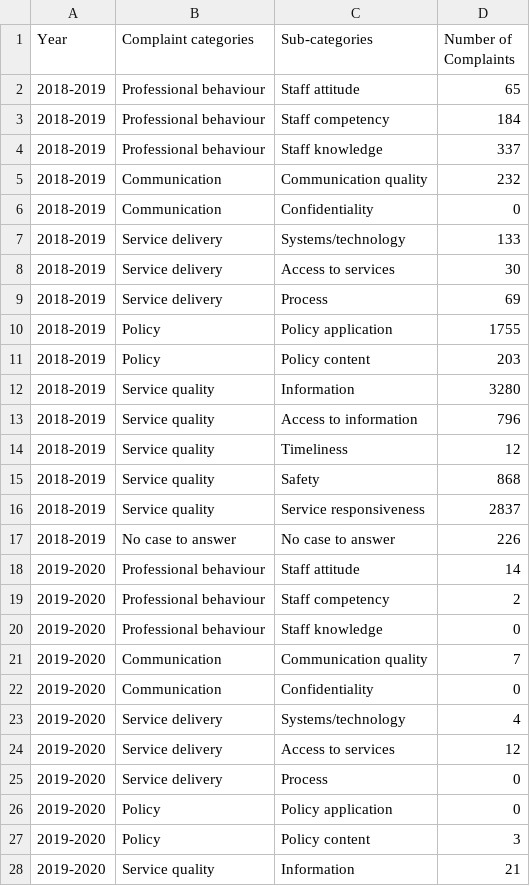
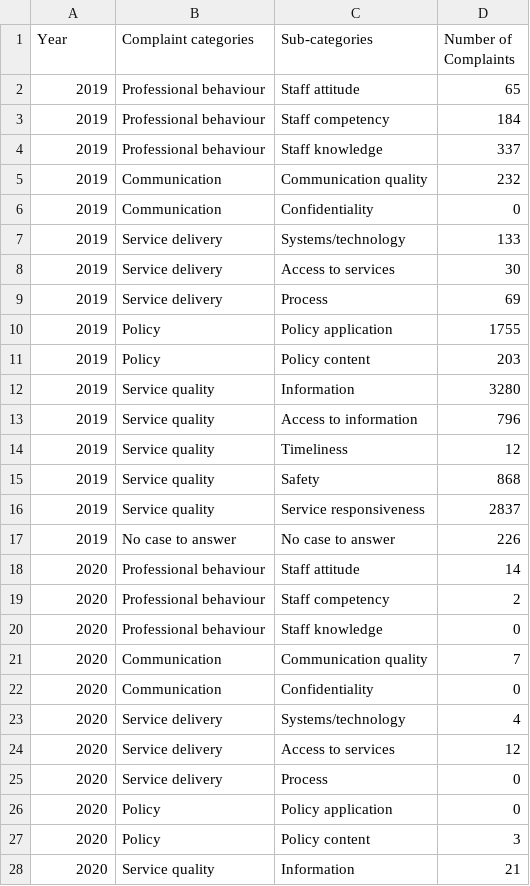
Before and after one commit to AwSumYin/FIT3179Visualisation2, a CSV file: (2018-2020) complain report.csv, drawn as a sheet; only a part is shown; the diff covers the shown part only.

Commit message:
Add files via upload

```diff
--- a/(2018-2020) complain report.csv
+++ b/(2018-2020) complain report.csv
@@ -1,28 +1,28 @@
 Year,Complaint categories,Sub-categories,Number of Complaints
-2018-2019,Professional behaviour,Staff attitude,65
-2018-2019,Professional behaviour,Staff competency,184
-2018-2019,Professional behaviour,Staff knowledge,337
-2018-2019,Communication,Communication quality,232
-2018-2019,Communication,Confidentiality,0
-2018-2019,Service delivery,Systems/technology,133
-2018-2019,Service delivery,Access to services,30
-2018-2019,Service delivery,Process,69
-2018-2019,Policy,Policy application,1755
-2018-2019,Policy,Policy content,203
-2018-2019,Service quality,Information,3280
-2018-2019,Service quality,Access to information,796
-2018-2019,Service quality,Timeliness,12
-2018-2019,Service quality,Safety,868
-2018-2019,Service quality,Service responsiveness,2837
-2018-2019,No case to answer,No case to answer,226
-2019-2020,Professional behaviour,Staff attitude,14
-2019-2020,Professional behaviour,Staff competency,2
-2019-2020,Professional behaviour,Staff knowledge,0
-2019-2020,Communication,Communication quality,7
-2019-2020,Communication,Confidentiality,0
-2019-2020,Service delivery,Systems/technology,4
-2019-2020,Service delivery,Access to services,12
-2019-2020,Service delivery,Process,0
-2019-2020,Policy,Policy application,0
-2019-2020,Policy,Policy content,3
-2019-2020,Service quality,Information,21
+2019,Professional behaviour,Staff attitude,65
+2019,Professional behaviour,Staff competency,184
+2019,Professional behaviour,Staff knowledge,337
+2019,Communication,Communication quality,232
+2019,Communication,Confidentiality,0
+2019,Service delivery,Systems/technology,133
+2019,Service delivery,Access to services,30
+2019,Service delivery,Process,69
+2019,Policy,Policy application,1755
+2019,Policy,Policy content,203
+2019,Service quality,Information,3280
+2019,Service quality,Access to information,796
+2019,Service quality,Timeliness,12
+2019,Service quality,Safety,868
+2019,Service quality,Service responsiveness,2837
+2019,No case to answer,No case to answer,226
+2020,Professional behaviour,Staff attitude,14
+2020,Professional behaviour,Staff competency,2
+2020,Professional behaviour,Staff knowledge,0
+2020,Communication,Communication quality,7
+2020,Communication,Confidentiality,0
+2020,Service delivery,Systems/technology,4
+2020,Service delivery,Access to services,12
+2020,Service delivery,Process,0
+2020,Policy,Policy application,0
+2020,Policy,Policy content,3
+2020,Service quality,Information,21
```
Also changed, not shown: 5 edited cells elsewhere in this file.
